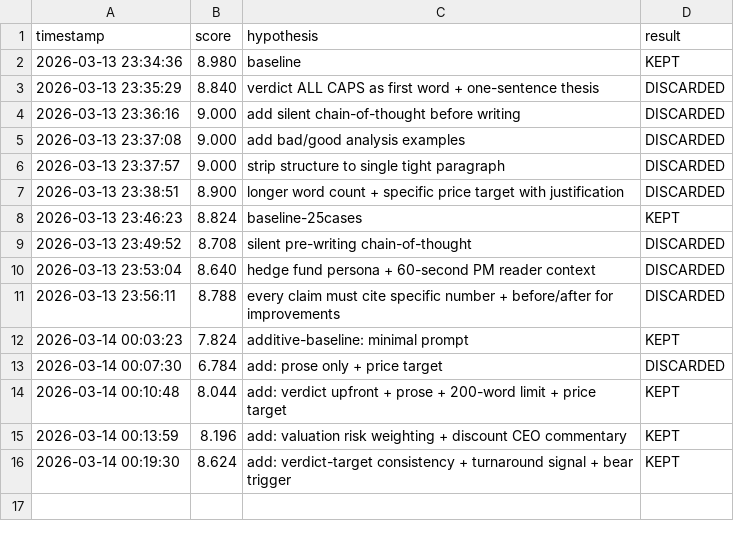
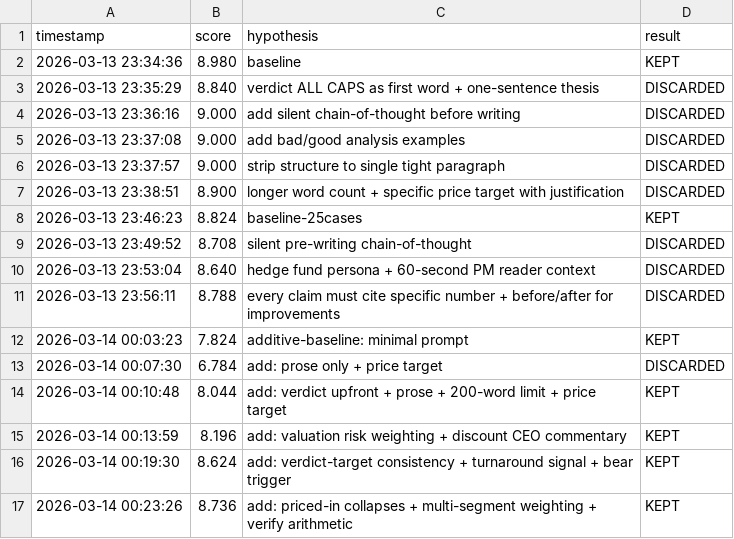
Before and after one commit to vishnutejareddy/auto-prompt-optimizer, a TSV file: results.tsv, drawn as a sheet; the diff names each change by its address in the sheet, - before the commit and + after, or states it on an @@ line.

Commit message:
additive exp5: 8.736 — priced-in collapses + multi-segment + verify math

```diff
--- a/results.tsv
+++ b/results.tsv
+row 17: 2026-03-14 00:23:26 | 8.736 | add: priced-in collapses + multi-segment weighting + verify arithmetic | KEPT
```
Also changed, not shown: 1 other file.
